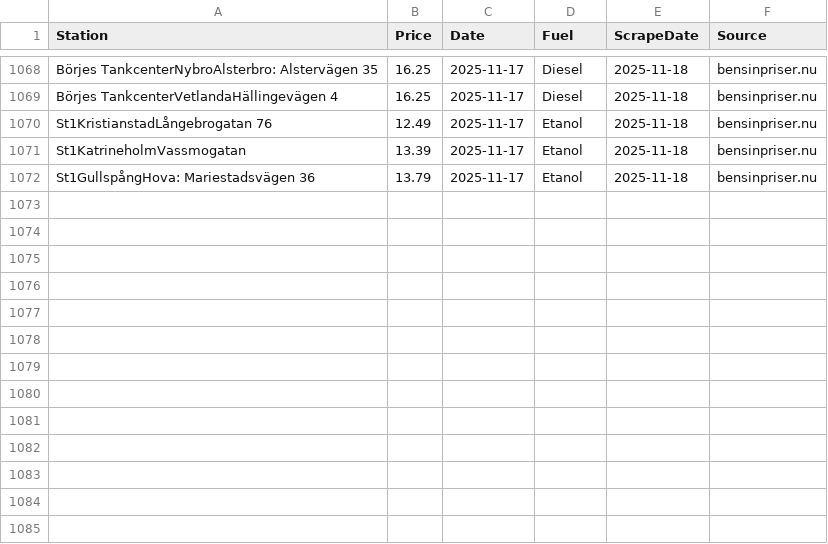
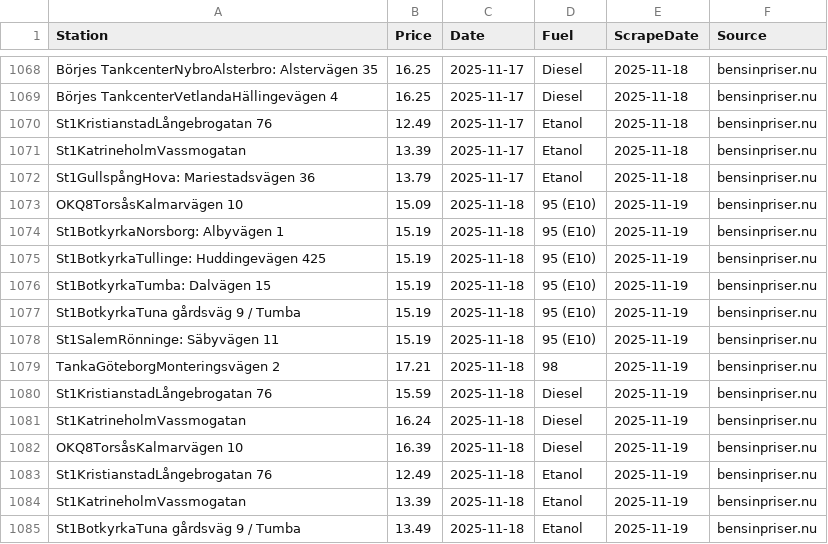
Before and after one commit to FastAndFunky/gaspricescraper, a CSV file: bensinpriser_prices.csv, drawn as a sheet; only a part is shown, gaps mark what is left out; the diff names each change by its address in the sheet, - before the commit and + after, or states it on an @@ line.

```diff
--- a/bensinpriser_prices.csv
+++ b/bensinpriser_prices.csv
+row 1073: OKQ8TorsåsKalmarvägen 10 | 15.09 | 2025-11-18 | 95 (E10) | 2025-11-19 | bensinpriser.nu
+row 1074: St1BotkyrkaNorsborg: Albyvägen 1 | 15.19 | 2025-11-18 | 95 (E10) | 2025-11-19 | bensinpriser.nu
+row 1075: St1BotkyrkaTullinge: Huddingevägen 425 | 15.19 | 2025-11-18 | 95 (E10) | 2025-11-19 | bensinpriser.nu
+row 1076: St1BotkyrkaTumba: Dalvägen 15 | 15.19 | 2025-11-18 | 95 (E10) | 2025-11-19 | bensinpriser.nu
+row 1077: St1BotkyrkaTuna gårdsväg 9 / Tumba | 15.19 | 2025-11-18 | 95 (E10) | 2025-11-19 | bensinpriser.nu
+row 1078: St1SalemRönninge: Säbyvägen 11 | 15.19 | 2025-11-18 | 95 (E10) | 2025-11-19 | bensinpriser.nu
+row 1079: TankaGöteborgMonteringsvägen 2 | 17.21 | 2025-11-18 | 98 | 2025-11-19 | bensinpriser.nu
+row 1080: St1KristianstadLångebrogatan 76 | 15.59 | 2025-11-18 | Diesel | 2025-11-19 | bensinpriser.nu
+row 1081: St1KatrineholmVassmogatan | 16.24 | 2025-11-18 | Diesel | 2025-11-19 | bensinpriser.nu
+row 1082: OKQ8TorsåsKalmarvägen 10 | 16.39 | 2025-11-18 | Diesel | 2025-11-19 | bensinpriser.nu
+row 1083: St1KristianstadLångebrogatan 76 | 12.49 | 2025-11-18 | Etanol | 2025-11-19 | bensinpriser.nu
+row 1084: St1KatrineholmVassmogatan | 13.39 | 2025-11-18 | Etanol | 2025-11-19 | bensinpriser.nu
+row 1085: St1BotkyrkaTuna gårdsväg 9 / Tumba | 13.49 | 2025-11-18 | Etanol | 2025-11-19 | bensinpriser.nu
```
Also changed, not shown: bensinstation_prices.csv.
